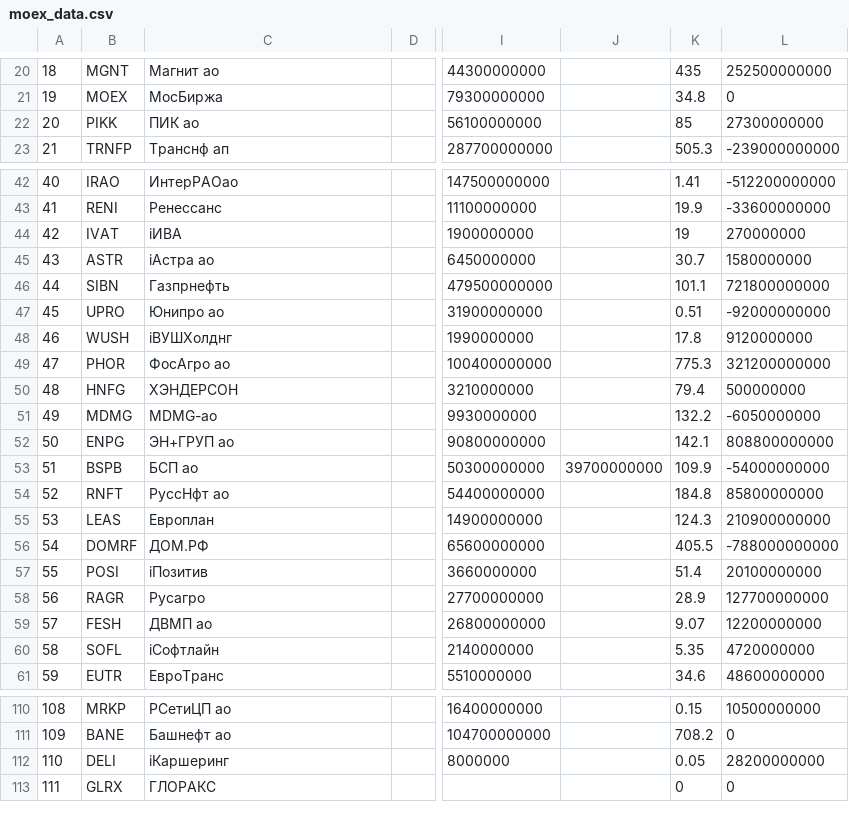
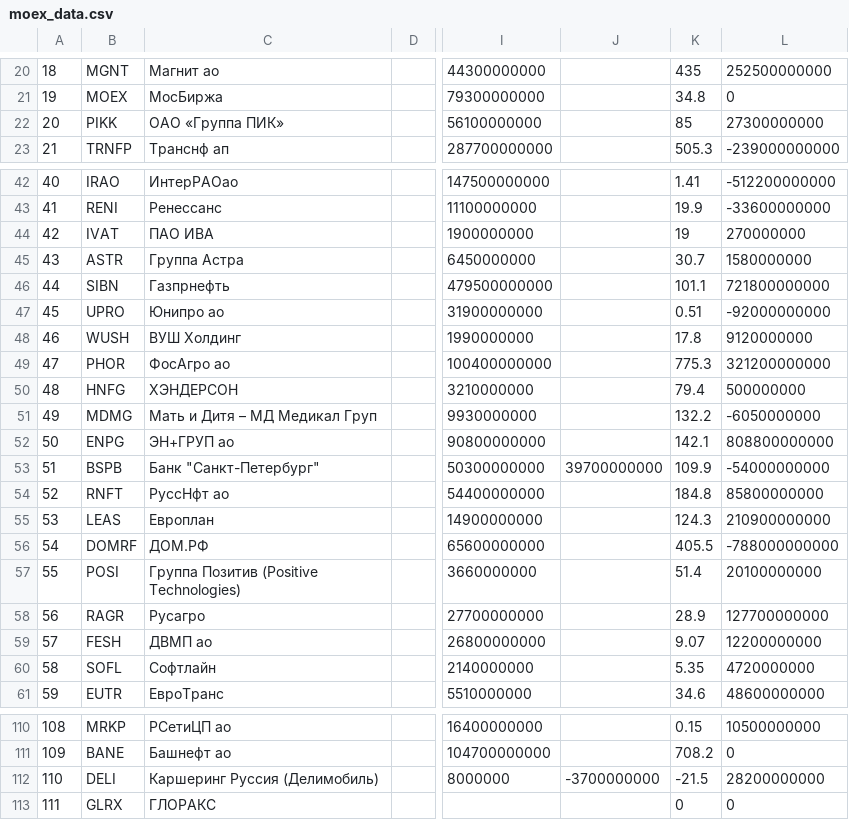
Before and after one commit to d-capital/finefoliobe, a CSV file: moex_data.csv, drawn as a sheet; only a part is shown, gaps mark what is left out; the diff covers the shown part only; the diff names each change by its address in the sheet, - before the commit and + after, or states it on an @@ line.

```diff
--- a/moex_data.csv
+++ b/moex_data.csv
-C22: ПИК ао
+C22: ОАО «Группа ПИК»
-C44: iИВА
+C44: ПАО ИВА
-C45: iАстра ао
+C45: Группа Астра
-C48: iВУШХолднг
+C48: ВУШ Холдинг
-C51: MDMG-ао
+C51: Мать и Дитя – МД Медикал Груп
-C53: БСП ао
+C53: Банк "Санкт-Петербург"
-C57: iПозитив
+C57: Группа Позитив (Positive Technologies)
-C60: iСофтлайн
+C60: Софтлайн
-C112: iКаршеринг
+C112: Каршеринг Руссия (Делимобиль)
-J112: (empty)
+J112: -3700000000
-K112: 0.05
+K112: -21.5
```
Also changed, not shown: 36 edited cells elsewhere in this file, 1 other file.
